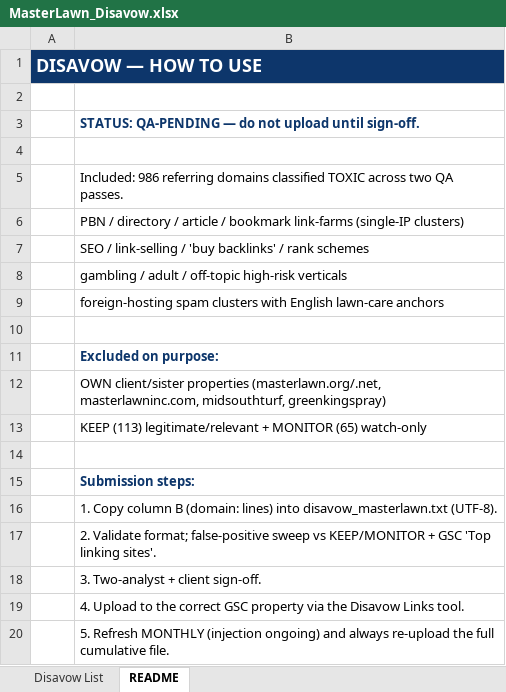
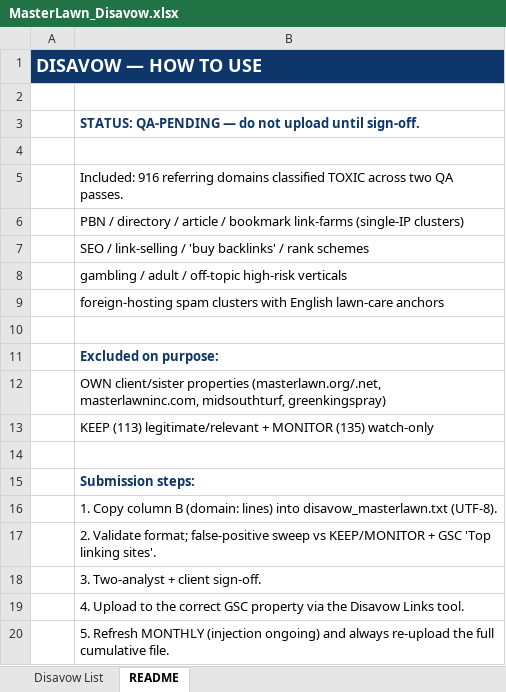
Before and after one commit to fahadahmad-ship-it/test, an Excel workbook: seo/MasterLawn_Disavow.xlsx, sheet README, drawn as a sheet; values as stored, in another font and other column widths than the file's, no borders; the diff names each change by its address in the sheet, - before the commit and + after, or states it on an @@ line.

```diff
--- a/seo/MasterLawn_Disavow.xlsx (sheet README)
+++ b/seo/MasterLawn_Disavow.xlsx (sheet README)
-B5: Included: 986 referring domains…
+B5: Included: 916 referring domains…
-B13: …+ MONITOR (65) watch-only
+B13: …+ MONITOR (135) watch-only
```
Also changed, not shown: sheet Disavow List, seo/MasterLawn_Backlink_Audit.xlsx, seo/MasterLawn_Baseline_Benchmark.xlsx, 4 other files.
